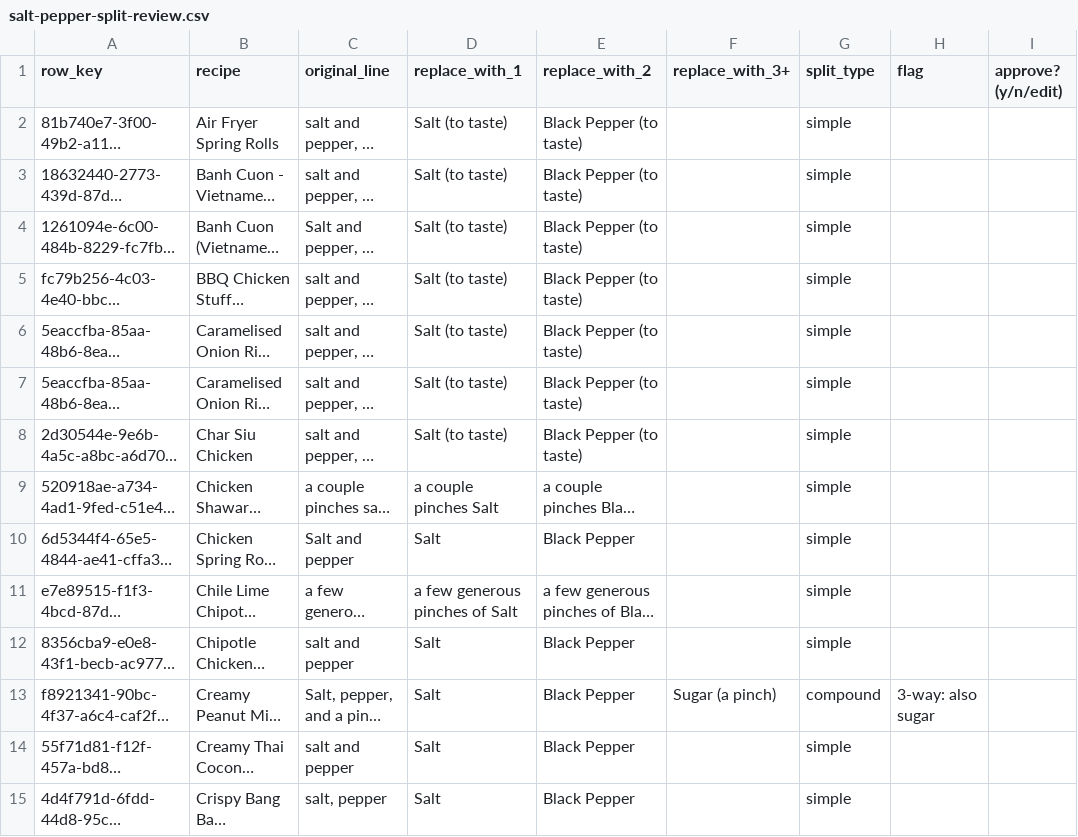
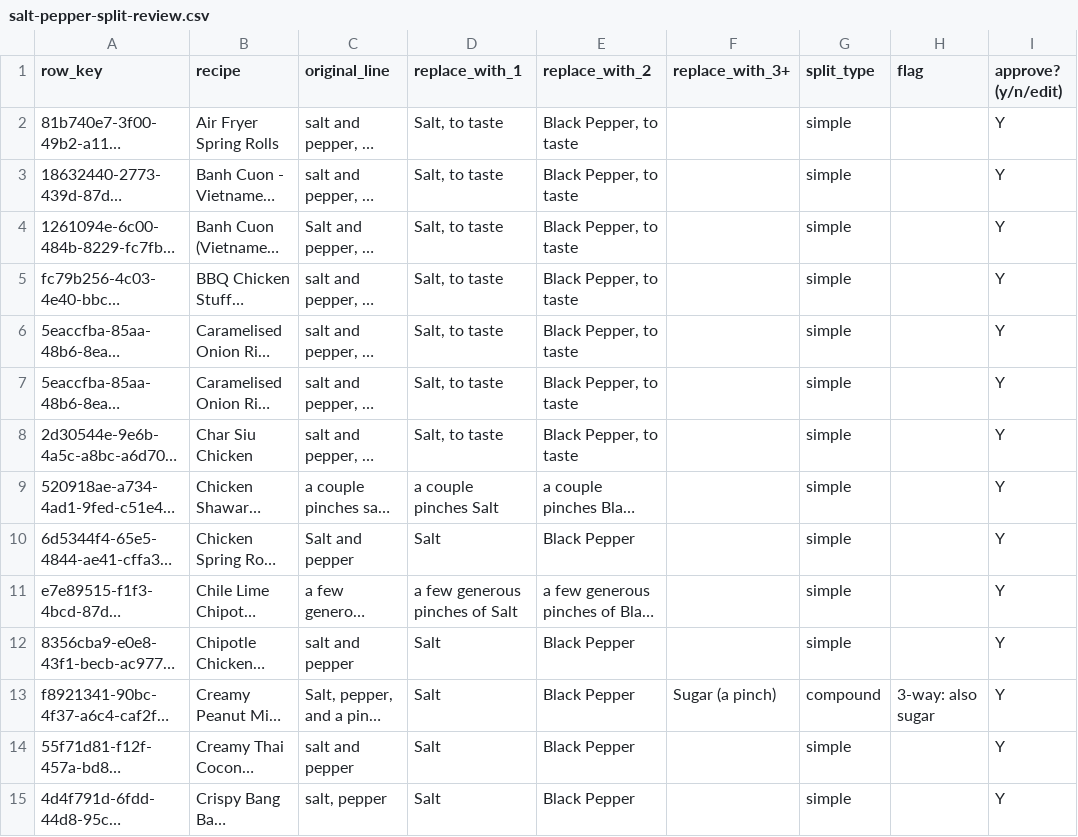
Before and after one commit to saffronlm-cmyk/daily-shuffle, a CSV file: salt-pepper-split-review.csv, drawn as a sheet; only a part is shown; long unchanged cells end in …; the diff covers the shown part only; the diff names each change by its address in the sheet, - before the commit and + after, or states it on an @@ line.

```diff
--- a/salt-pepper-split-review.csv
+++ b/salt-pepper-split-review.csv
-D2:D8 (replace_with_1): Salt (to taste)
+D2:D8 (replace_with_1): Salt, to taste
-E2:E8 (replace_with_2): Black Pepper (to taste)
+E2:E8 (replace_with_2): Black Pepper, to taste
-I2:I15 (approve? (y/n/edit)): (empty)
+I2:I15 (approve? (y/n/edit)): Y
```
Also changed, not shown: 9 added rows and 56 edited cells elsewhere in this file.
